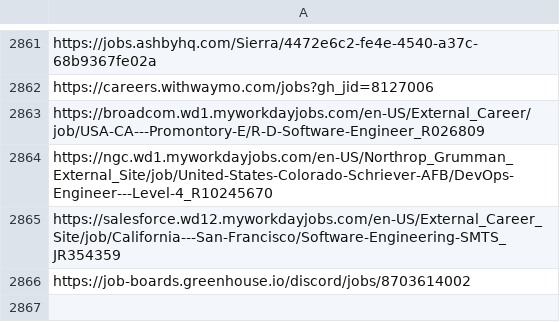
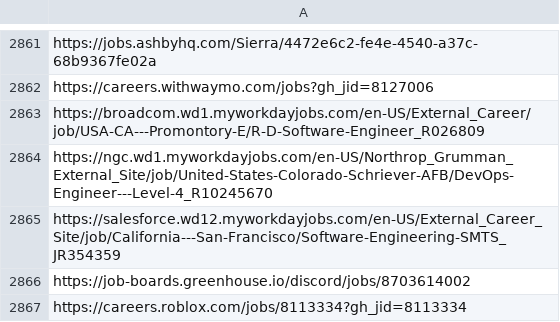
Before and after one commit to harsha271199/job-scraper, a CSV file: seen_links.csv, drawn as a sheet; only a part is shown, gaps mark what is left out.

```diff
--- a/seen_links.csv
+++ b/seen_links.csv
@@ -2866 +2866,2 @@ https://salesforce.wd12.myworkdayjobs.com/en-US/External_Career_Site/job/Califor
 https://job-boards.greenhouse.io/discord/jobs/8703614002
+https://careers.roblox.com/jobs/8113334?gh_jid=8113334
```
Also changed, not shown: 2 other files.
